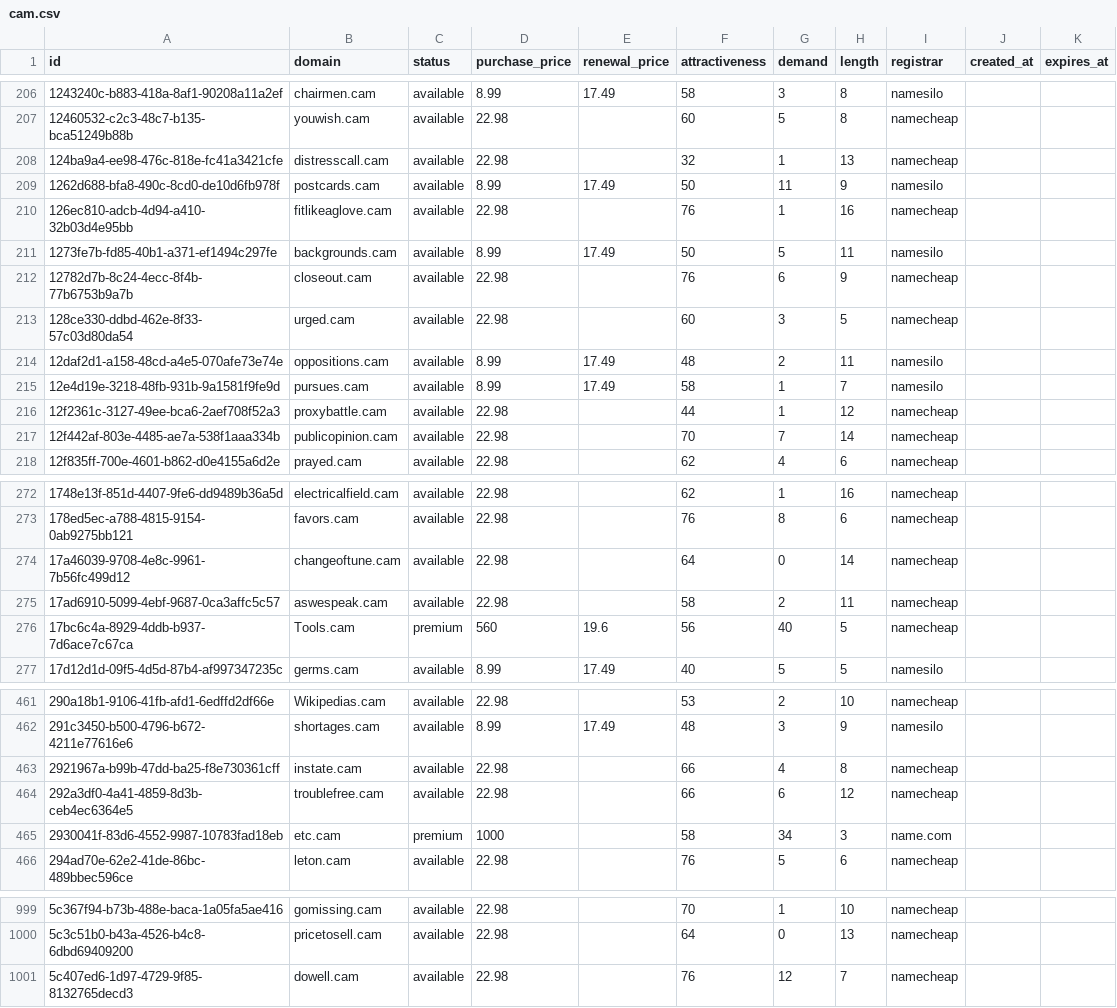
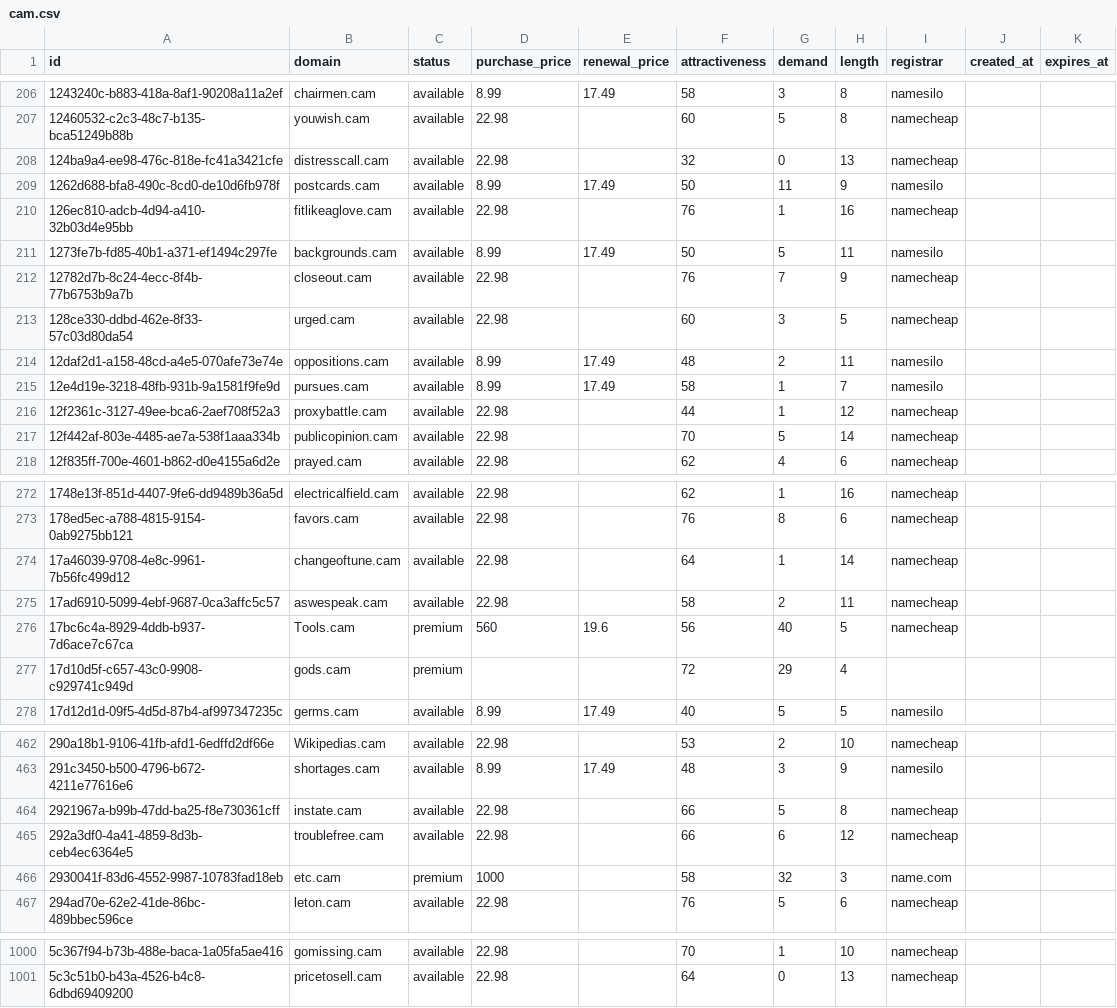
Before and after one commit to UniqueDomains/cam-oneword-domains, a CSV file: cam.csv, drawn as a sheet; only a part is shown, gaps mark what is left out; the diff covers the shown part only.

Commit message:
Domains update

```diff
--- a/cam.csv
+++ b/cam.csv
@@ -207,3 +207,3 @@ id,domain,status,purchase_price,renewal_price,attractiveness,demand,length,regis
 12460532-c2c3-48c7-b135-bca51249b88b,youwish.cam,available,22.98,,60,5,8,namecheap,,
-124ba9a4-ee98-476c-818e-fc41a3421cfe,distresscall.cam,available,22.98,,32,1,13,namecheap,,
+124ba9a4-ee98-476c-818e-fc41a3421cfe,distresscall.cam,available,22.98,,32,0,13,namecheap,,
 1262d688-bfa8-490c-8cd0-de10d6fb978f,postcards.cam,available,8.99,17.49,50,11,9,namesilo,,
@@ -211,3 +211,3 @@ id,domain,status,purchase_price,renewal_price,attractiveness,demand,length,regis
 1273fe7b-fd85-40b1-a371-ef1494c297fe,backgrounds.cam,available,8.99,17.49,50,5,11,namesilo,,
-12782d7b-8c24-4ecc-8f4b-77b6753b9a7b,closeout.cam,available,22.98,,76,6,9,namecheap,,
+12782d7b-8c24-4ecc-8f4b-77b6753b9a7b,closeout.cam,available,22.98,,76,7,9,namecheap,,
 128ce330-ddbd-462e-8f33-57c03d80da54,urged.cam,available,22.98,,60,3,5,namecheap,,
@@ -216,3 +216,3 @@ id,domain,status,purchase_price,renewal_price,attractiveness,demand,length,regis
 12f2361c-3127-49ee-bca6-2aef708f52a3,proxybattle.cam,available,22.98,,44,1,12,namecheap,,
-12f442af-803e-4485-ae7a-538f1aaa334b,publicopinion.cam,available,22.98,,70,7,14,namecheap,,
+12f442af-803e-4485-ae7a-538f1aaa334b,publicopinion.cam,available,22.98,,70,5,14,namecheap,,
 12f835ff-700e-4601-b862-d0e4155a6d2e,prayed.cam,available,22.98,,62,4,6,namecheap,,
@@ -273,5 +273,6 @@ id,domain,status,purchase_price,renewal_price,attractiveness,demand,length,regis
 178ed5ec-a788-4815-9154-0ab9275bb121,favors.cam,available,22.98,,76,8,6,namecheap,,
-17a46039-9708-4e8c-9961-7b56fc499d12,changeoftune.cam,available,22.98,,64,0,14,namecheap,,
+17a46039-9708-4e8c-9961-7b56fc499d12,changeoftune.cam,available,22.98,,64,1,14,namecheap,,
 17ad6910-5099-4ebf-9687-0ca3affc5c57,aswespeak.cam,available,22.98,,58,2,11,namecheap,,
 17bc6c4a-8929-4ddb-b937-7d6ace7c67ca,Tools.cam,premium,560,19.6,56,40,5,namecheap,,
+17d10d5f-c657-43c0-9908-c929741c949d,gods.cam,premium,,,72,29,4,,,
 17d12d1d-09f5-4d5d-87b4-af997347235c,germs.cam,available,8.99,17.49,40,5,5,namesilo,,
@@ -462,5 +463,5 @@ id,domain,status,purchase_price,renewal_price,attractiveness,demand,length,regis
 291c3450-b500-4796-b672-4211e77616e6,shortages.cam,available,8.99,17.49,48,3,9,namesilo,,
-2921967a-b99b-47dd-ba25-f8e730361cff,instate.cam,available,22.98,,66,4,8,namecheap,,
+2921967a-b99b-47dd-ba25-f8e730361cff,instate.cam,available,22.98,,66,5,8,namecheap,,
 292a3df0-4a41-4859-8d3b-ceb4ec6364e5,troublefree.cam,available,22.98,,66,6,12,namecheap,,
-2930041f-83d6-4552-9987-10783fad18eb,etc.cam,premium,1000,,58,34,3,name.com,,
+2930041f-83d6-4552-9987-10783fad18eb,etc.cam,premium,1000,,58,32,3,name.com,,
 294ad70e-62e2-41de-86bc-489bbec596ce,leton.cam,available,22.98,,76,5,6,namecheap,,
@@ -1000,2 +1001 @@ id,domain,status,purchase_price,renewal_price,attractiveness,demand,length,regis
 5c3c51b0-b43a-4526-b4c8-6dbd69409200,pricetosell.cam,available,22.98,,64,0,13,namecheap,,
-5c407ed6-1d97-4729-9f85-8132765decd3,dowell.cam,available,22.98,,76,12,7,namecheap,,
```
Also changed, not shown: 40 edited cells elsewhere in this file, 4 other files.
